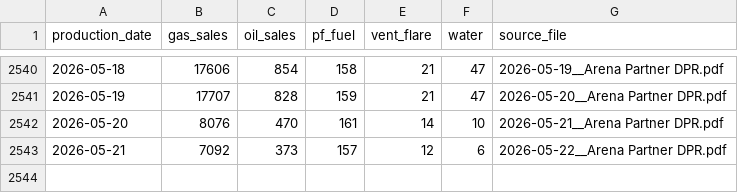
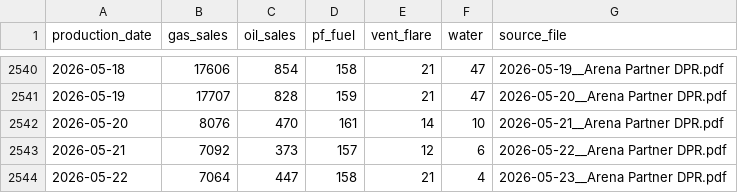
Before and after one commit to clayh53/547trends, a CSV file: arena_production.csv, drawn as a sheet; only a part is shown, gaps mark what is left out.

Commit message:
Daily update: latest production 2026-05-22

```diff
--- a/arena_production.csv
+++ b/arena_production.csv
@@ -2543 +2543,2 @@ production_date,gas_sales,oil_sales,pf_fuel,vent_flare,water,source_file
 2026-05-21,7092,373,157,12,6,2026-05-22__Arena Partner DPR.pdf
+2026-05-22,7064,447,158,21,4,2026-05-23__Arena Partner DPR.pdf
```
Also changed, not shown: 1 other file.
